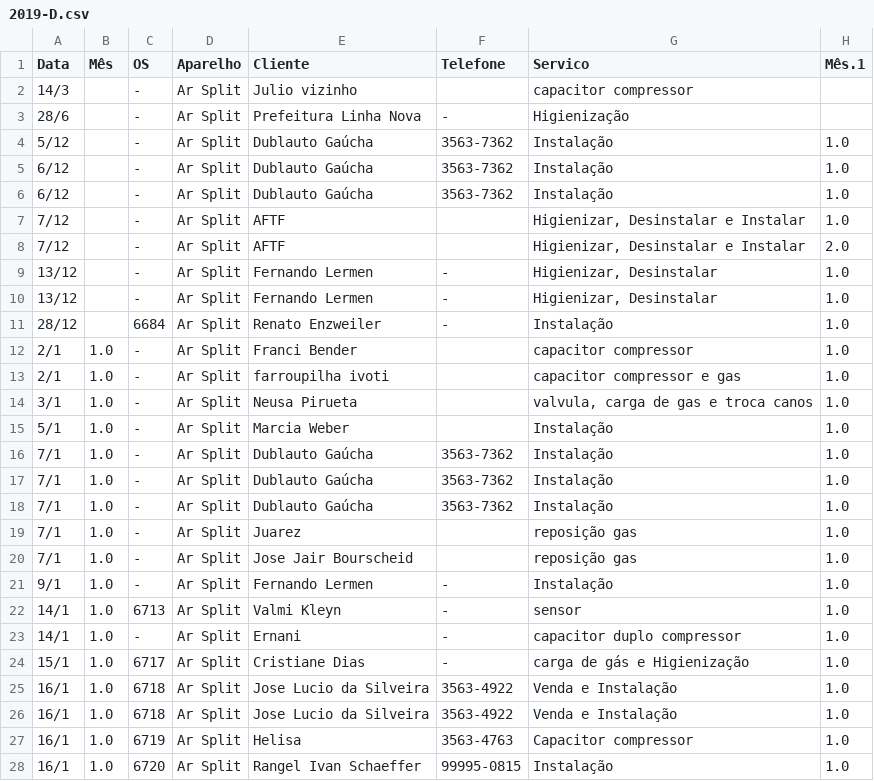
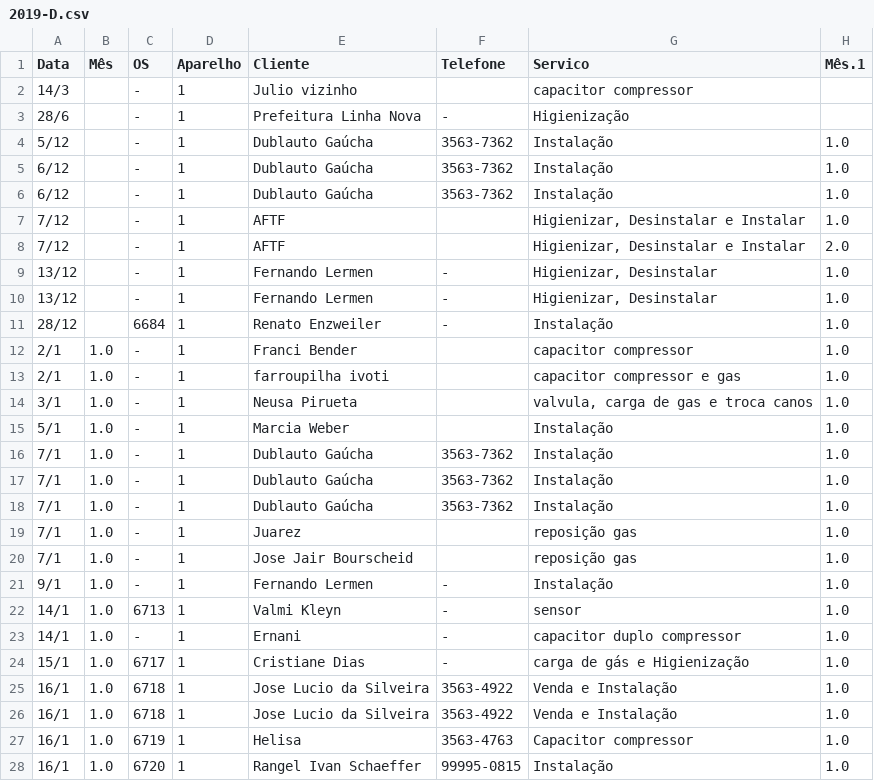
Before and after one commit to lsbrel/file_reader, a CSV file: file/2019-D.csv, drawn as a sheet; only a part is shown; the diff covers the shown part only; the diff names each change by its address in the sheet, - before the commit and + after, or states it on an @@ line.

```diff
--- a/file/2019-D.csv
+++ b/file/2019-D.csv
-D2:D28 (Aparelho): Ar Split
+D2:D28 (Aparelho): 1
```
Also changed, not shown: 158 edited cells elsewhere in this file, file/2020-E.csv, file/2021-D.csv, 2 other files.
